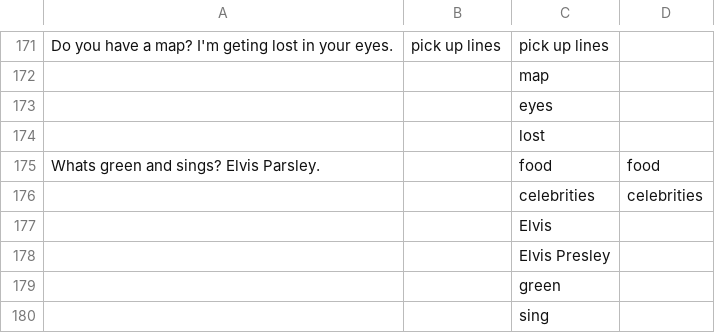
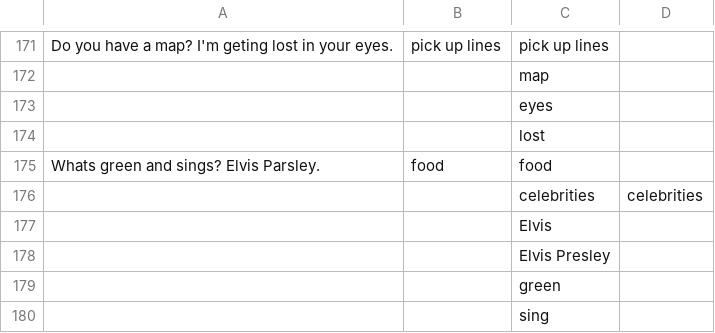
Before and after one commit to anevmerj/punGent, a CSV file: PunGen.csv, drawn as a sheet; only a part is shown, gaps mark what is left out.

Commit message:
Update PunGen.csv

```diff
--- a/PunGen.csv
+++ b/PunGen.csv
@@ -174,3 +174,3 @@ Do you have a map? I'm geting lost in your eyes.,pick up lines,pick up lines
 ,,lost
-Whats green and sings? Elvis Parsley.,,food,food
+Whats green and sings? Elvis Parsley.,food,food
 ,,celebrities,celebrities
```
